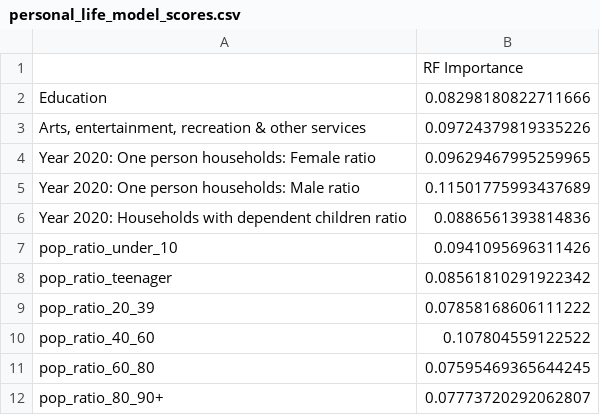
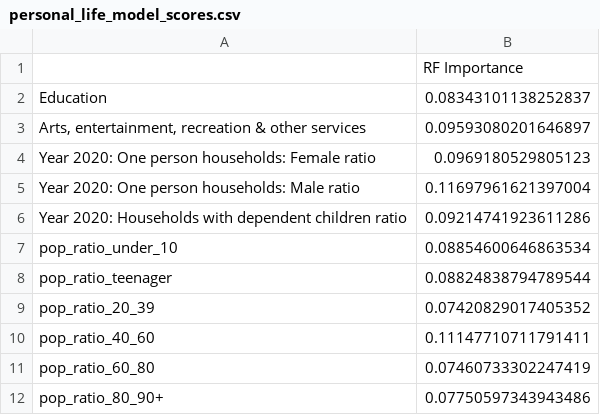
Before and after one commit to SIthodox2286/mdm_3_phace_C, a CSV file: ResultTables/personal_life_model_scores.csv, drawn as a sheet.

```diff
--- a/ResultTables/personal_life_model_scores.csv
+++ b/ResultTables/personal_life_model_scores.csv
@@ -1,12 +1,12 @@
 ,RF Importance
-Education,0.08298180822711666
-"Arts, entertainment, recreation & other services",0.09724379819335226
-Year 2020: One person households: Female ratio,0.09629467995259965
-Year 2020: One person households: Male ratio,0.11501775993437689
-Year 2020: Households with dependent children ratio,0.0886561393814836
-pop_ratio_under_10,0.0941095696311426
-pop_ratio_teenager,0.08561810291922342
-pop_ratio_20_39,0.07858168606111222
-pop_ratio_40_60,0.107804559122522
-pop_ratio_60_80,0.07595469365644245
-pop_ratio_80_90+,0.07773720292062807
+Education,0.08343101138252837
+"Arts, entertainment, recreation & other services",0.09593080201646897
+Year 2020: One person households: Female ratio,0.0969180529805123
+Year 2020: One person households: Male ratio,0.11697961621397004
+Year 2020: Households with dependent children ratio,0.09214741923611286
+pop_ratio_under_10,0.08854600646863534
+pop_ratio_teenager,0.08824838794789544
+pop_ratio_20_39,0.07420829017405352
+pop_ratio_40_60,0.11147710711791411
+pop_ratio_60_80,0.07460733302247419
+pop_ratio_80_90+,0.07750597343943486
```
Also changed, not shown: ResultTables/daily_life_model_scores.csv, ResultTables/social_life_model_scores.csv, 5 other files.
